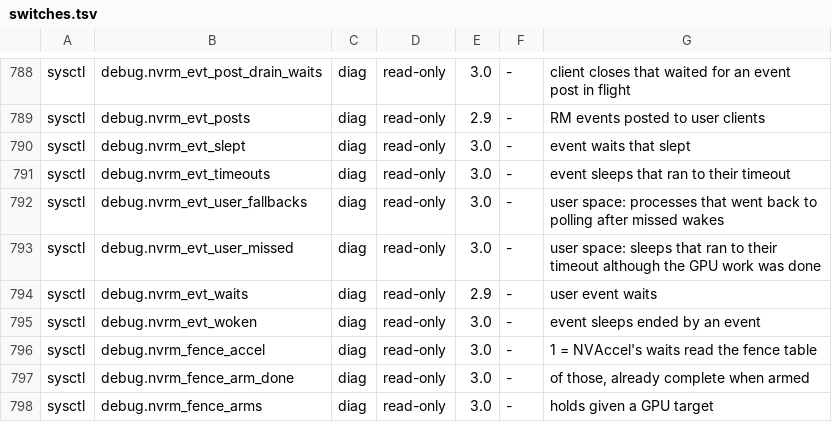
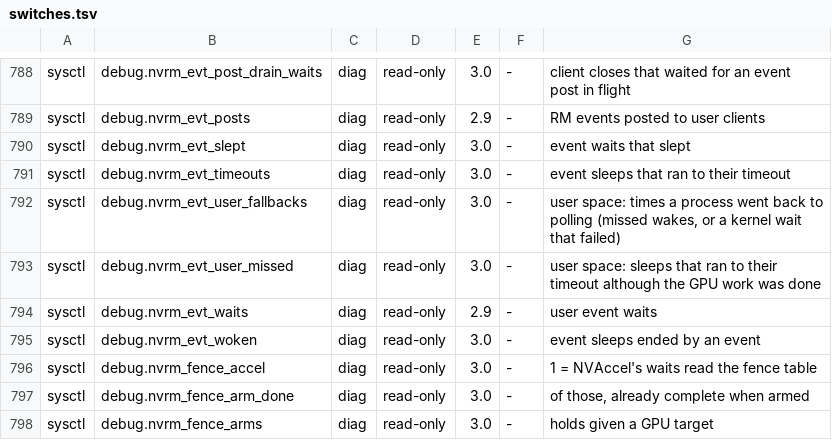
Before and after one commit to TheFormidable/nvidia-macos-driver, a TSV file: tools/switches.tsv, drawn as a sheet; only a part is shown, gaps mark what is left out.

```diff
--- a/tools/switches.tsv
+++ b/tools/switches.tsv
@@ -791,3 +791,3 @@ sysctl	debug.nvrm_evt_slept	diag	read-only	3.0	-	event waits that slept
 sysctl	debug.nvrm_evt_timeouts	diag	read-only	3.0	-	event sleeps that ran to their timeout
-sysctl	debug.nvrm_evt_user_fallbacks	diag	read-only	3.0	-	user space: processes that went back to polling after missed wakes
+sysctl	debug.nvrm_evt_user_fallbacks	diag	read-only	3.0	-	user space: times a process went back to polling (missed wakes, or a kernel wait that failed)
 sysctl	debug.nvrm_evt_user_missed	diag	read-only	3.0	-	user space: sleeps that ran to their timeout although the GPU work was done
```
Also changed, not shown: 2 other files.
